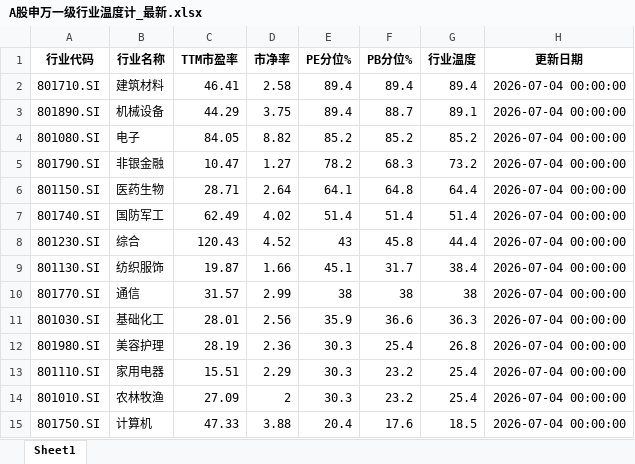
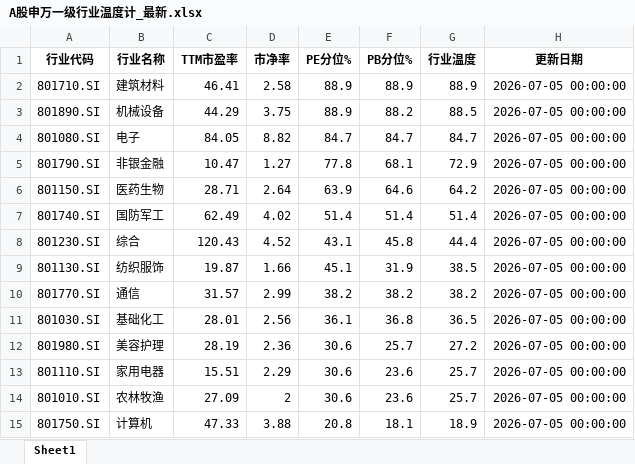
Before and after one commit to qimingqianxing/market-report, an Excel workbook: A股申万一级行业温度计_最新.xlsx, sheet Sheet1, drawn as a sheet; only a part is shown; values as stored, in another font and other column widths than the file's, no borders; the diff covers the shown part only; the diff names each change by its address in the sheet, - before the commit and + after, or states it on an @@ line.

```diff
--- a/A股申万一级行业温度计_最新.xlsx (sheet Sheet1)
+++ b/A股申万一级行业温度计_最新.xlsx (sheet Sheet1)
-E2:E3 (PE分位%): 89.4
+E2:E3 (PE分位%): 88.9
-F2 (PB分位%): 89.4
+F2 (PB分位%): 88.9
-G2 (行业温度): 89.4
+G2 (行业温度): 88.9
-H2:H15 (更新日期): 2026-07-04 00:00:00
+H2:H15 (更新日期): 2026-07-05 00:00:00
-F3 (PB分位%): 88.7
+F3 (PB分位%): 88.2
-G3 (行业温度): 89.1
+G3 (行业温度): 88.5
-E4 (PE分位%): 85.2
+E4 (PE分位%): 84.7
-F4 (PB分位%): 85.2
+F4 (PB分位%): 84.7
-G4 (行业温度): 85.2
+G4 (行业温度): 84.7
-E5 (PE分位%): 78.2
+E5 (PE分位%): 77.8
-F5 (PB分位%): 68.3
+F5 (PB分位%): 68.1
-G5 (行业温度): 73.2
+G5 (行业温度): 72.9
-E6 (PE分位%): 64.1
+E6 (PE分位%): 63.9
-F6 (PB分位%): 64.8
+F6 (PB分位%): 64.6
-G6 (行业温度): 64.4
+G6 (行业温度): 64.2
-E8 (PE分位%): 43
+E8 (PE分位%): 43.1
-F9 (PB分位%): 31.7
+F9 (PB分位%): 31.9
-G9 (行业温度): 38.4
+G9 (行业温度): 38.5
-E10 (PE分位%): 38
+E10 (PE分位%): 38.2
-F10 (PB分位%): 38
+F10 (PB分位%): 38.2
-G10 (行业温度): 38
+G10 (行业温度): 38.2
-E11 (PE分位%): 35.9
+E11 (PE分位%): 36.1
-F11 (PB分位%): 36.6
+F11 (PB分位%): 36.8
-G11 (行业温度): 36.3
+G11 (行业温度): 36.5
-E12:E14 (PE分位%): 30.3
+E12:E14 (PE分位%): 30.6
-F12 (PB分位%): 25.4
+F12 (PB分位%): 25.7
-G12 (行业温度): 26.8
+G12 (行业温度): 27.2
-F13:F14 (PB分位%): 23.2
+F13:F14 (PB分位%): 23.6
-G13:G14 (行业温度): 25.4
+G13:G14 (行业温度): 25.7
-E15 (PE分位%): 20.4
+E15 (PE分位%): 20.8
-F15 (PB分位%): 17.6
+F15 (PB分位%): 18.1
-G15 (行业温度): 18.5
+G15 (行业温度): 18.9
```
Also changed, not shown: 68 edited cells elsewhere in this sheet, 9 other files.
